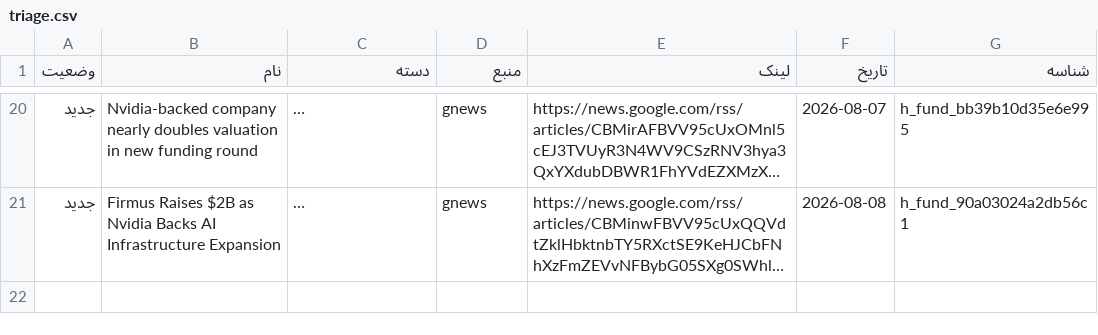
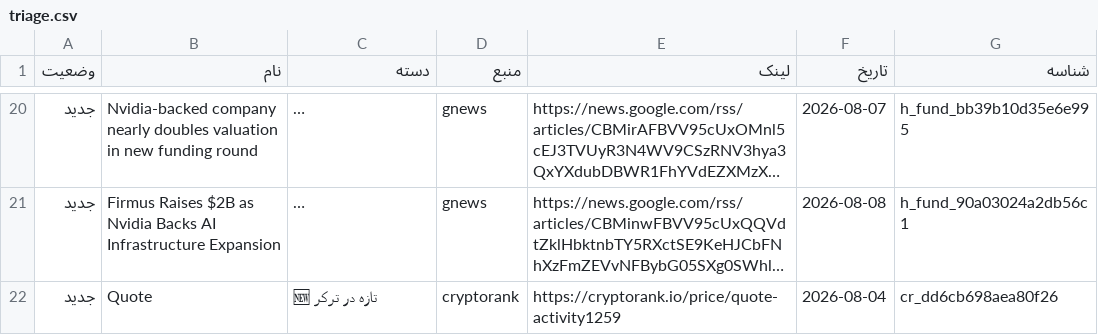
Before and after one commit to Misagh95/droperog, a CSV file: data/triage.csv, drawn as a sheet; only a part is shown, gaps mark what is left out; long unchanged cells end in …; the diff names each change by its address in the sheet, - before the commit and + after, or states it on an @@ line.

```diff
--- a/data/triage.csv
+++ b/data/triage.csv
+row 22: جدید | Quote | 🆕 تازه در ترکر | cryptorank | https://cryptorank.io/price/quote-activity1259 | 2026-08-04 | cr_dd6cb698aea80f26
```
Also changed, not shown: 3 other files.
